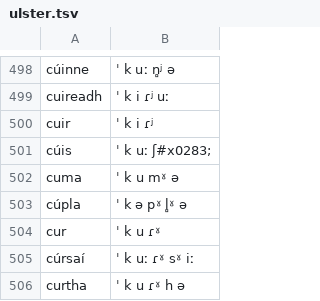
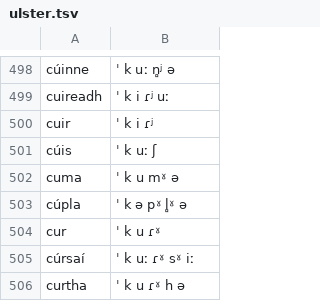
Before and after one commit to jimregan/irish-asr-data, a TSV file: pron/ulster.tsv, drawn as a sheet; only a part is shown, gaps mark what is left out.

```diff
--- a/pron/ulster.tsv
+++ b/pron/ulster.tsv
@@ -500,3 +500,3 @@ cuireadh	ˈ k i ɾʲ uː
 cuir	ˈ k i ɾʲ
-cúis	ˈ k uː ʃ#x0283;
+cúis	ˈ k uː ʃ
 cuma	ˈ k u mˠ ə
```
Also changed, not shown: pron/connacht.tsv, pron/munster.tsv.
